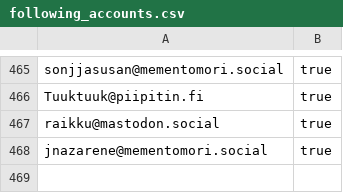
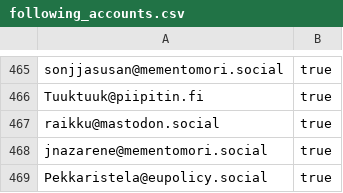
Before and after one commit to mementomori-social/finnish-mastodon-users, a CSV file: following_accounts.csv, drawn as a sheet; only a part is shown, gaps mark what is left out.

Commit message:
Add @Pekkaristela@eupolicy.social

```diff
--- a/following_accounts.csv
+++ b/following_accounts.csv
@@ -468 +468,2 @@ raikku@mastodon.social, true
 jnazarene@mementomori.social, true
+Pekkaristela@eupolicy.social, true
```
